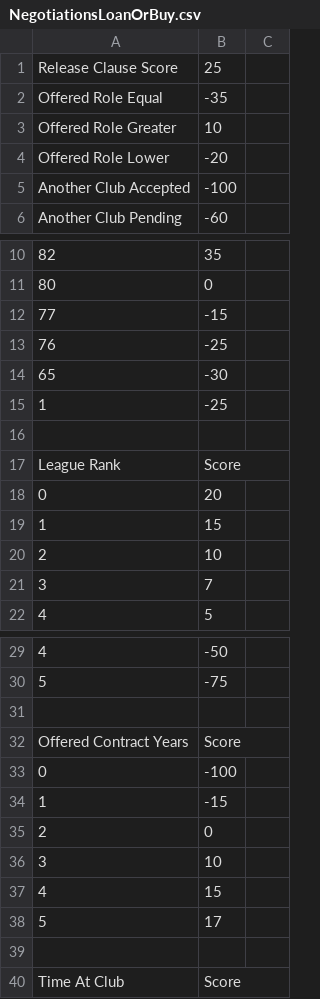
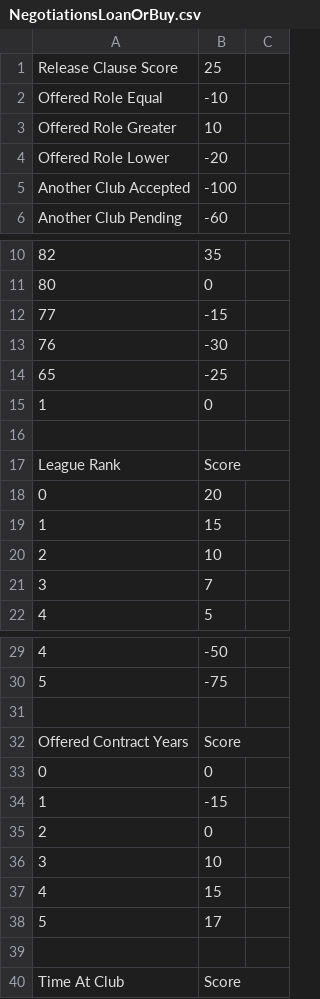
Before and after one commit to pargsoft/_v2k4-Career-Mod, a CSV file: Source/Transfers/NegotiationsLoanOrBuy.csv, drawn as a sheet; only a part is shown, gaps mark what is left out; the diff names each change by its address in the sheet, - before the commit and + after, or states it on an @@ line.

Commit message:
Fix player loan acceptance

```diff
--- a/Source/Transfers/NegotiationsLoanOrBuy.csv
+++ b/Source/Transfers/NegotiationsLoanOrBuy.csv
-B2: -35
+B2: -10
-B13: -25
+B13: -30
-B14: -30
+B14: -25
-B15: -25
+B15: 0
-B33: -100
+B33: 0
```
Also changed, not shown: Source/Transfers/NegotiationsAnalyzerSettings.csv, Source/Transfers/NegotiationsOfferSettings.csv, 5 other files.
